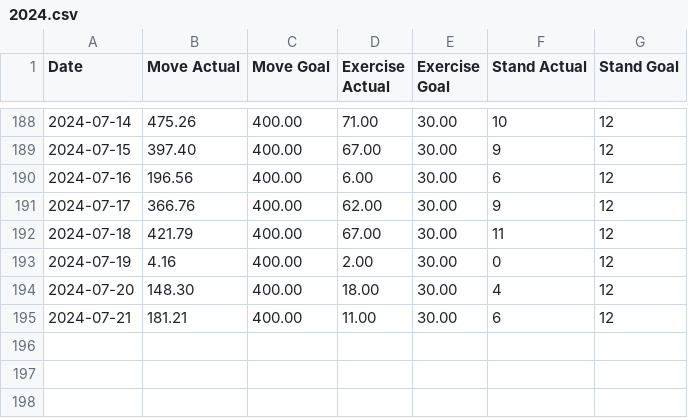
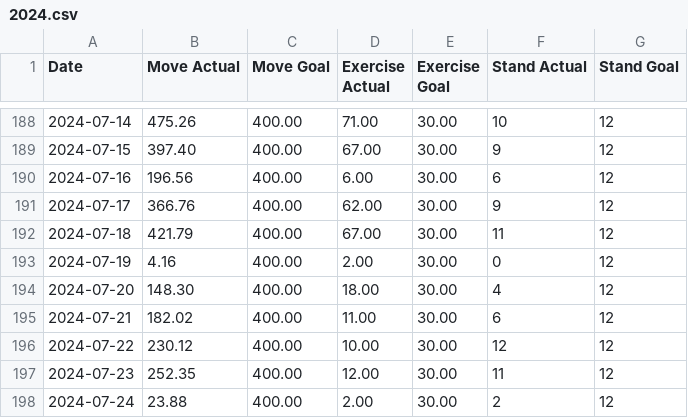
Before and after one commit to Ygria/workouts_page, a CSV file: public/activity/2024.csv, drawn as a sheet; only a part is shown, gaps mark what is left out.

```diff
--- a/public/activity/2024.csv
+++ b/public/activity/2024.csv
@@ -194,2 +194,5 @@ Date,Move Actual,Move Goal,Exercise Actual,Exercise Goal,Stand Actual,Stand Goal
 2024-07-20,148.30,400.00,18.00,30.00,4,12
-2024-07-21,181.21,400.00,11.00,30.00,6,12
+2024-07-21,182.02,400.00,11.00,30.00,6,12
+2024-07-22,230.12,400.00,10.00,30.00,12,12
+2024-07-23,252.35,400.00,12.00,30.00,11,12
+2024-07-24,23.88,400.00,2.00,30.00,2,12
```
Also changed, not shown: public/distances/2024.csv.
